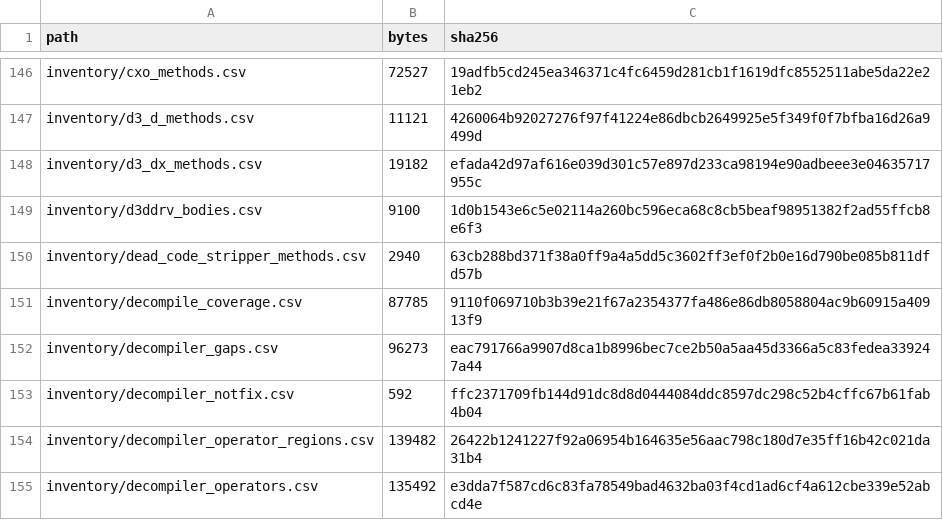
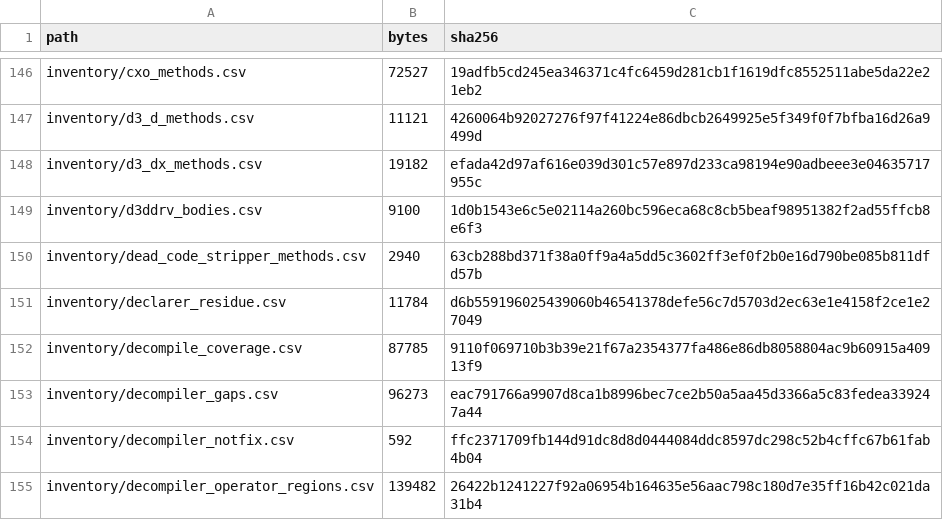
Before and after one commit to jkoehler11/stargate-alliance-decomp, a CSV file: inventory/artifact_hashes.csv, drawn as a sheet; only a part is shown, gaps mark what is left out; the shorter side is filled out with more unchanged rows; the diff names each change by its address in the sheet, - before the commit and + after, or states it on an @@ line.

Commit message:
docs: the residue section, the fold sentence the page left open, U40 and the PLAN note

```diff
--- a/inventory/artifact_hashes.csv
+++ b/inventory/artifact_hashes.csv
+row 151: inventory/declarer_residue.csv | 11784 | d6b559196025439060b46541378defe56c7d5703d2ec63e1e4158f2ce1e27049
```
Also changed, not shown: 7 other files.
